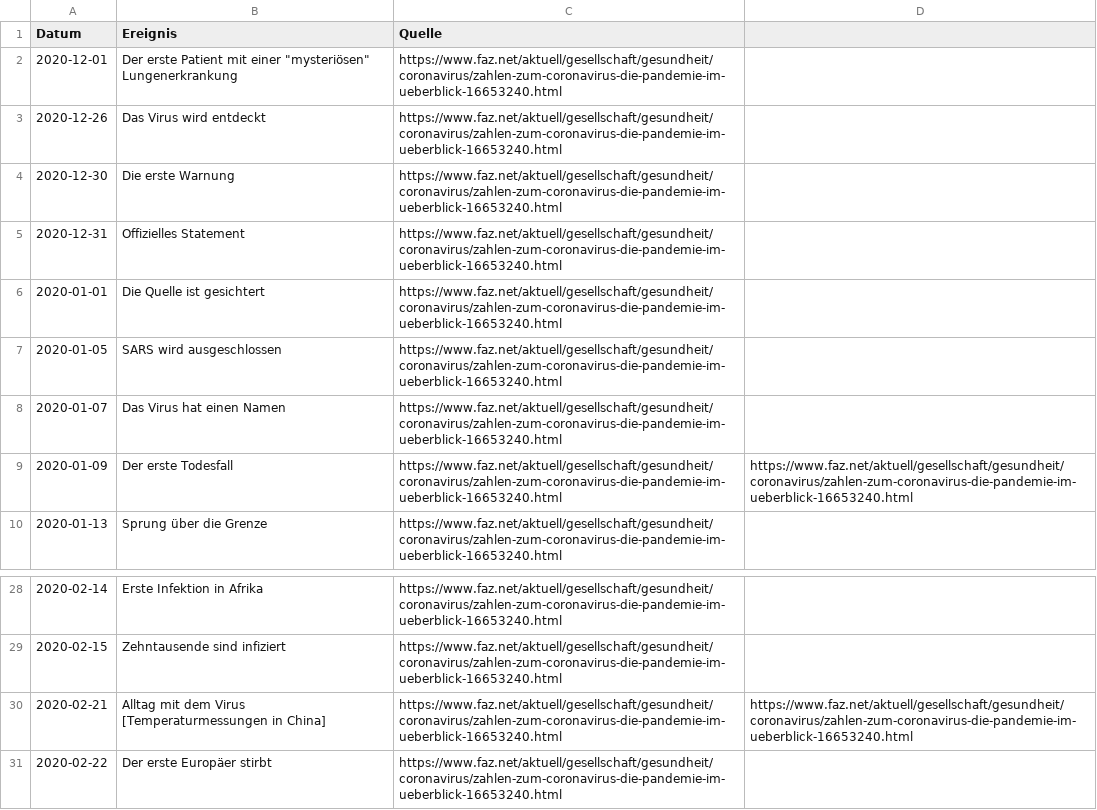
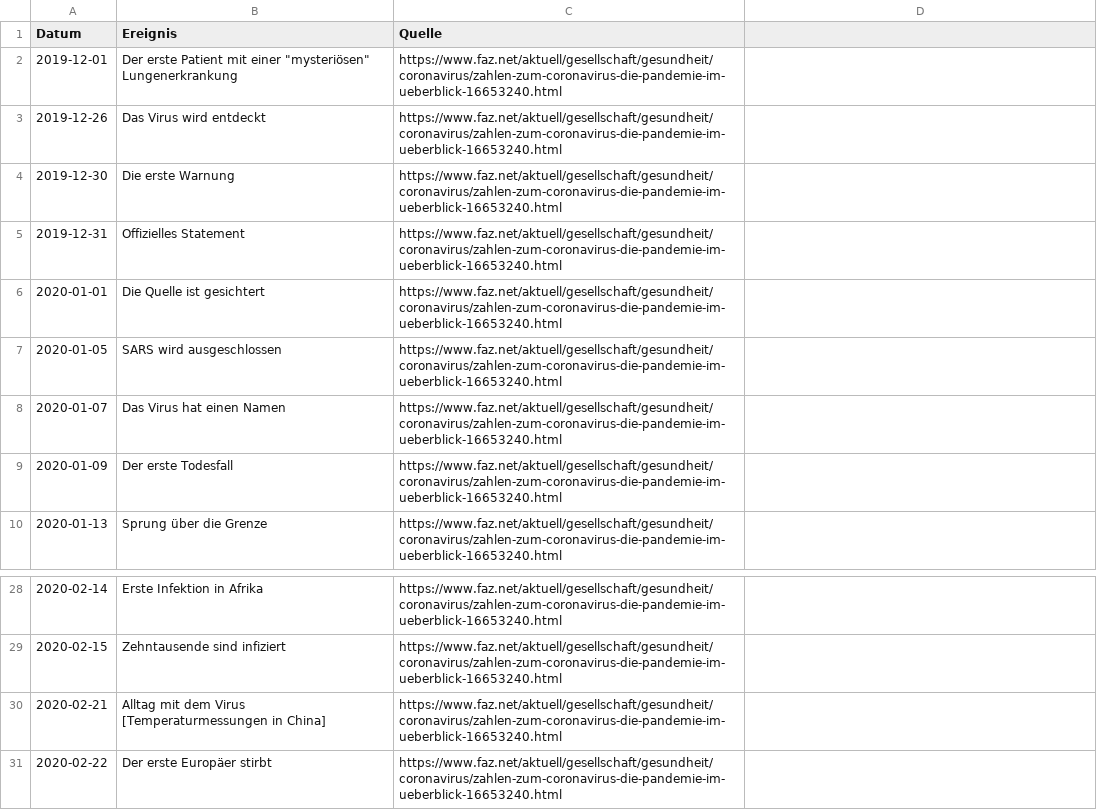
Before and after one commit to pschwede/covid19plots, a TSV file: data/chronic_de.tsv, drawn as a sheet; only a part is shown, gaps mark what is left out.

```diff
--- a/data/chronic_de.tsv
+++ b/data/chronic_de.tsv
@@ -1,6 +1,6 @@
 Datum	Ereignis	Quelle
-2020-12-01	Der erste Patient mit einer "mysteriösen" Lungenerkrankung	https://www.faz.net/aktuell/gesellschaft/gesundheit/coronavirus/zahlen-zum-coronavirus-die-pandemie-im-ueberblick-16653240.html
-2020-12-26	Das Virus wird entdeckt	https://www.faz.net/aktuell/gesellschaft/gesundheit/coronavirus/zahlen-zum-coronavirus-die-pandemie-im-ueberblick-16653240.html
-2020-12-30	Die erste Warnung	https://www.faz.net/aktuell/gesellschaft/gesundheit/coronavirus/zahlen-zum-coronavirus-die-pandemie-im-ueberblick-16653240.html
-2020-12-31	Offizielles Statement	https://www.faz.net/aktuell/gesellschaft/gesundheit/coronavirus/zahlen-zum-coronavirus-die-pandemie-im-ueberblick-16653240.html
+2019-12-01	Der erste Patient mit einer "mysteriösen" Lungenerkrankung	https://www.faz.net/aktuell/gesellschaft/gesundheit/coronavirus/zahlen-zum-coronavirus-die-pandemie-im-ueberblick-16653240.html
+2019-12-26	Das Virus wird entdeckt	https://www.faz.net/aktuell/gesellschaft/gesundheit/coronavirus/zahlen-zum-coronavirus-die-pandemie-im-ueberblick-16653240.html
+2019-12-30	Die erste Warnung	https://www.faz.net/aktuell/gesellschaft/gesundheit/coronavirus/zahlen-zum-coronavirus-die-pandemie-im-ueberblick-16653240.html
+2019-12-31	Offizielles Statement	https://www.faz.net/aktuell/gesellschaft/gesundheit/coronavirus/zahlen-zum-coronavirus-die-pandemie-im-ueberblick-16653240.html
 2020-01-01	Die Quelle ist gesichtert	https://www.faz.net/aktuell/gesellschaft/gesundheit/coronavirus/zahlen-zum-coronavirus-die-pandemie-im-ueberblick-16653240.html
@@ -8,3 +8,3 @@ Datum	Ereignis	Quelle
 2020-01-07	Das Virus hat einen Namen	https://www.faz.net/aktuell/gesellschaft/gesundheit/coronavirus/zahlen-zum-coronavirus-die-pandemie-im-ueberblick-16653240.html
-2020-01-09	Der erste Todesfall	https://www.faz.net/aktuell/gesellschaft/gesundheit/coronavirus/zahlen-zum-coronavirus-die-pandemie-im-ueberblick-16653240.html	https://www.faz.net/aktuell/gesellschaft/gesundheit/coronavirus/zahlen-zum-coronavirus-die-pandemie-im-ueberblick-16653240.html
+2020-01-09	Der erste Todesfall	https://www.faz.net/aktuell/gesellschaft/gesundheit/coronavirus/zahlen-zum-coronavirus-die-pandemie-im-ueberblick-16653240.html
 2020-01-13	Sprung über die Grenze	https://www.faz.net/aktuell/gesellschaft/gesundheit/coronavirus/zahlen-zum-coronavirus-die-pandemie-im-ueberblick-16653240.html
@@ -29,3 +29,3 @@ Datum	Ereignis	Quelle
 2020-02-15	Zehntausende sind infiziert	https://www.faz.net/aktuell/gesellschaft/gesundheit/coronavirus/zahlen-zum-coronavirus-die-pandemie-im-ueberblick-16653240.html
-2020-02-21	Alltag mit dem Virus [Temperaturmessungen in China]	https://www.faz.net/aktuell/gesellschaft/gesundheit/coronavirus/zahlen-zum-coronavirus-die-pandemie-im-ueberblick-16653240.html	https://www.faz.net/aktuell/gesellschaft/gesundheit/coronavirus/zahlen-zum-coronavirus-die-pandemie-im-ueberblick-16653240.html
+2020-02-21	Alltag mit dem Virus [Temperaturmessungen in China]	https://www.faz.net/aktuell/gesellschaft/gesundheit/coronavirus/zahlen-zum-coronavirus-die-pandemie-im-ueberblick-16653240.html
 2020-02-22	Der erste Europäer stirbt	https://www.faz.net/aktuell/gesellschaft/gesundheit/coronavirus/zahlen-zum-coronavirus-die-pandemie-im-ueberblick-16653240.html
```
Also changed, not shown: 1 other file.
